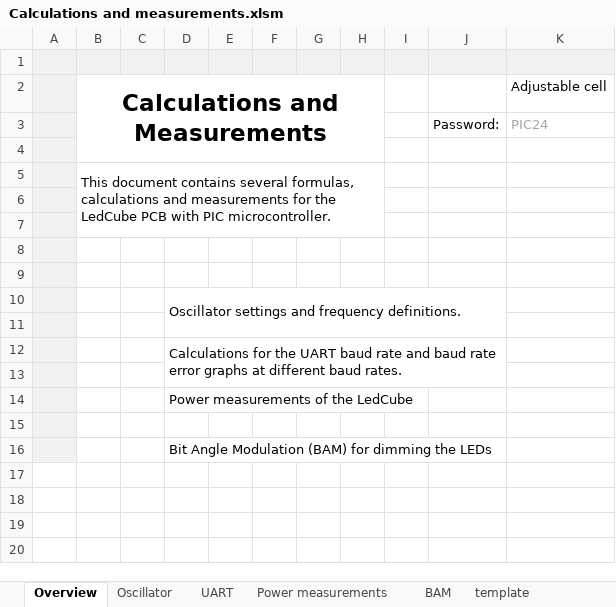
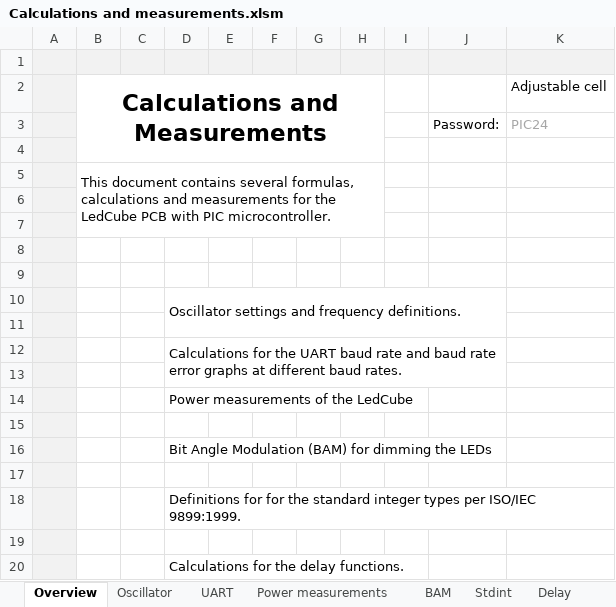
Before and after one commit to jdbruijn/LedCube, an Excel workbook: Docs/Calculations and measurements.xlsm, sheet Overview, drawn as a sheet; values as stored, in another font and other column widths than the file's, no borders; charts and pictures not drawn; the diff names each change by its address in the sheet, - before the commit and + after, or states it on an @@ line.

Commit message:
Closes #7: Added Delay.h which provides Delay_NNN macros to delay s, ms and us. Delay_s is declared in the Delay.h file and is made the same way as delay_ms and us. The ms and us are wrappers to the delay macros in libpic30.h

```diff
--- a/Docs/Calculations and measurements.xlsm (sheet Overview)
+++ b/Docs/Calculations and measurements.xlsm (sheet Overview)
+sheet tab: Stdint
+sheet tab: Delay
+row 17: (empty)
+row 18:  |  |  | Definitions for for the standard integer types per ISO/IEC 9899:1999.
+row 19: (empty)
+row 20:  |  |  | Calculations for the delay functions.
```
Also changed, not shown: charts or pictures, 24 other files.
